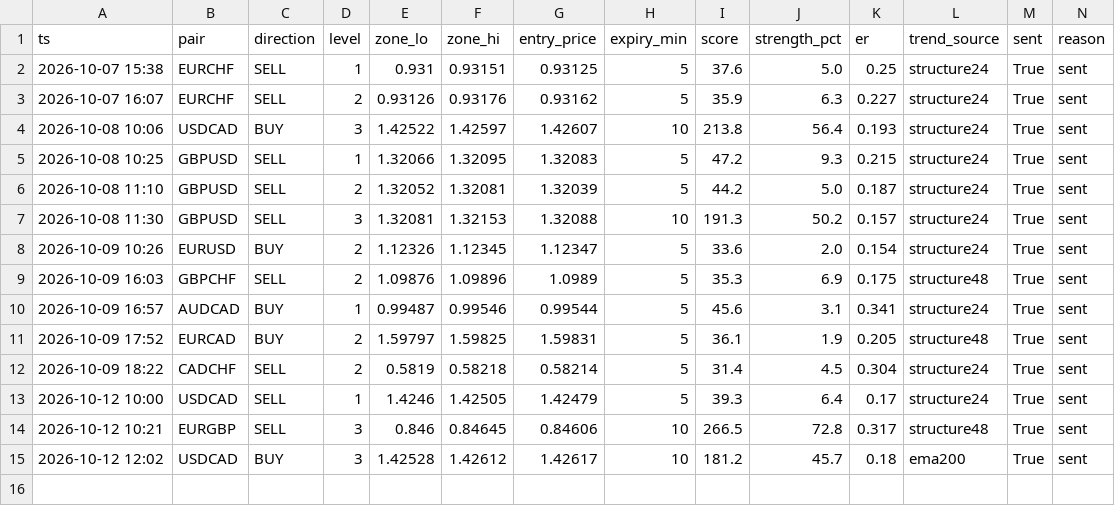
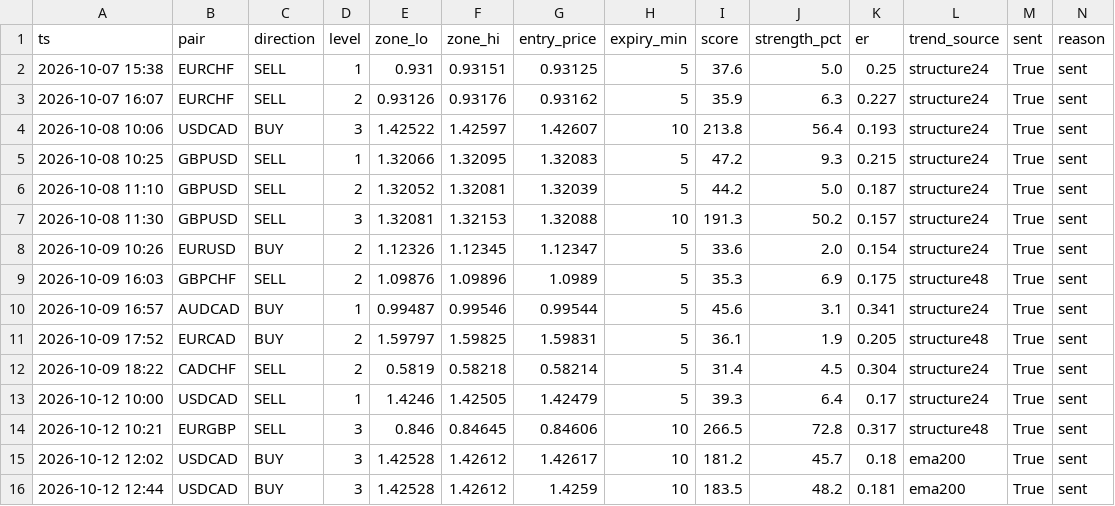
Before and after one commit to torium-art/forex-signal-bot, a CSV file: signals_journal.csv, drawn as a sheet.

```diff
--- a/signals_journal.csv
+++ b/signals_journal.csv
@@ -15 +15,2 @@ ts,pair,direction,level,zone_lo,zone_hi,entry_price,expiry_min,score,strength_pc
 2026-10-12 12:02,USDCAD,BUY,3,1.42528,1.42612,1.42617,10,181.2,45.7,0.18,ema200,True,sent
+2026-10-12 12:44,USDCAD,BUY,3,1.42528,1.42612,1.4259,10,183.5,48.2,0.181,ema200,True,sent
```
Also changed, not shown: 1 other file.
